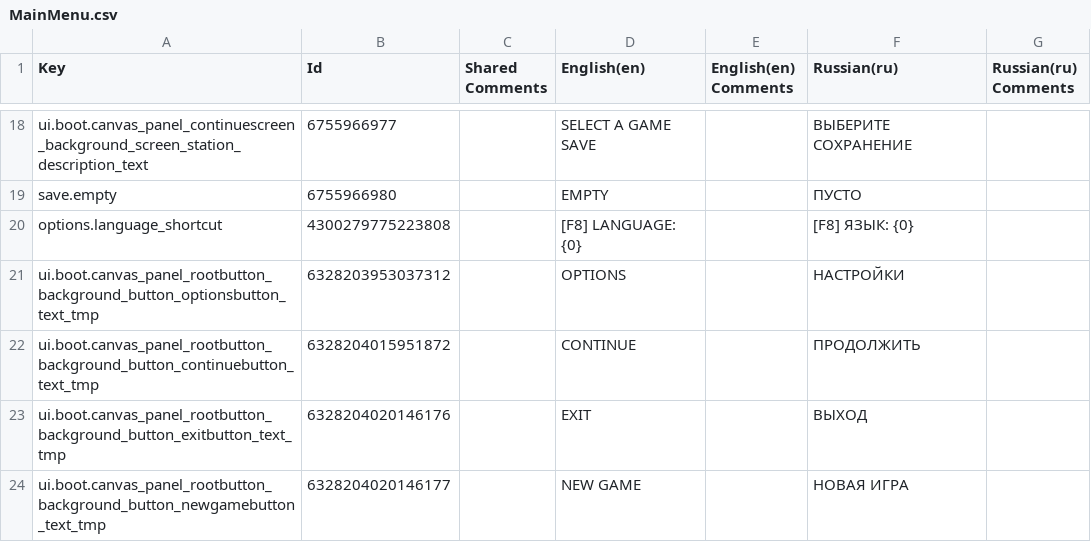
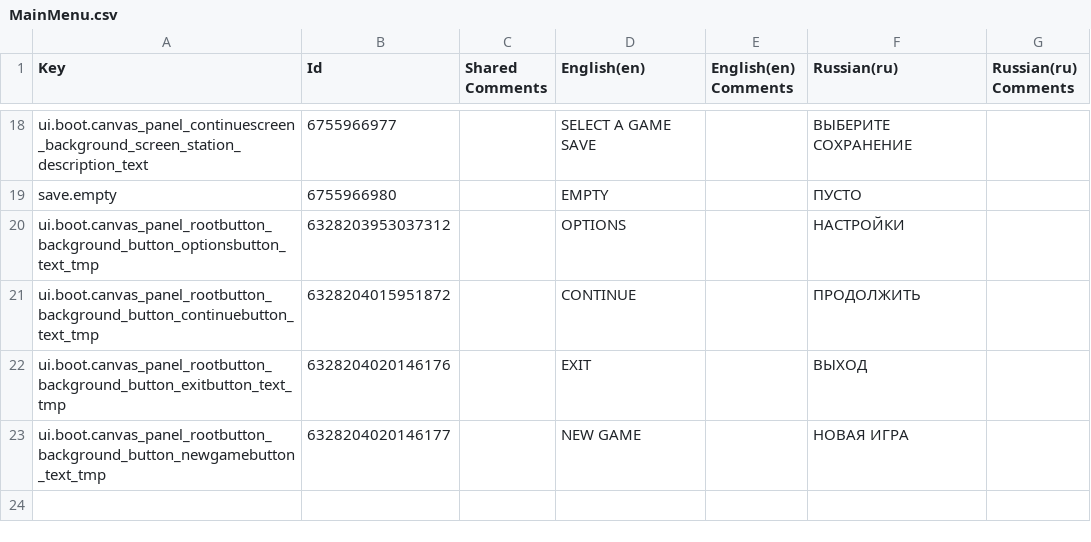
Before and after one commit to kirillkostur/NERA, a CSV file: Assets/_Project/NERA/Localization/Exports/MainMenu.csv, drawn as a sheet; only a part is shown, gaps mark what is left out; the diff names each change by its address in the sheet, - before the commit and + after, or states it on an @@ line.

```diff
--- a/Assets/_Project/NERA/Localization/Exports/MainMenu.csv
+++ b/Assets/_Project/NERA/Localization/Exports/MainMenu.csv
-row 20: options.language_shortcut | 4300279775223808 |  | [F8] LANGUAGE: {0} |  | [F8] ЯЗЫК: {0}
```
Also changed, not shown: 24 other files.
